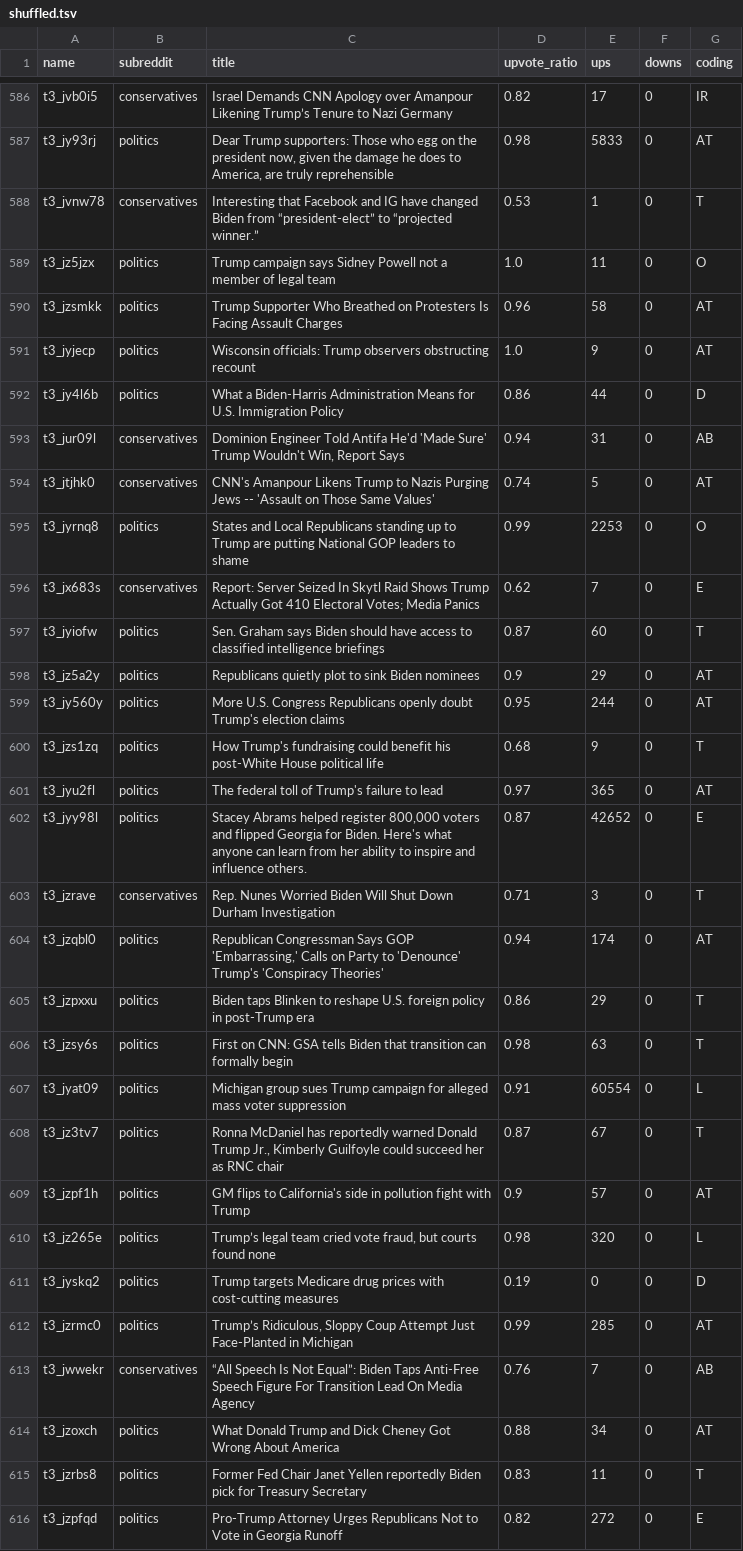
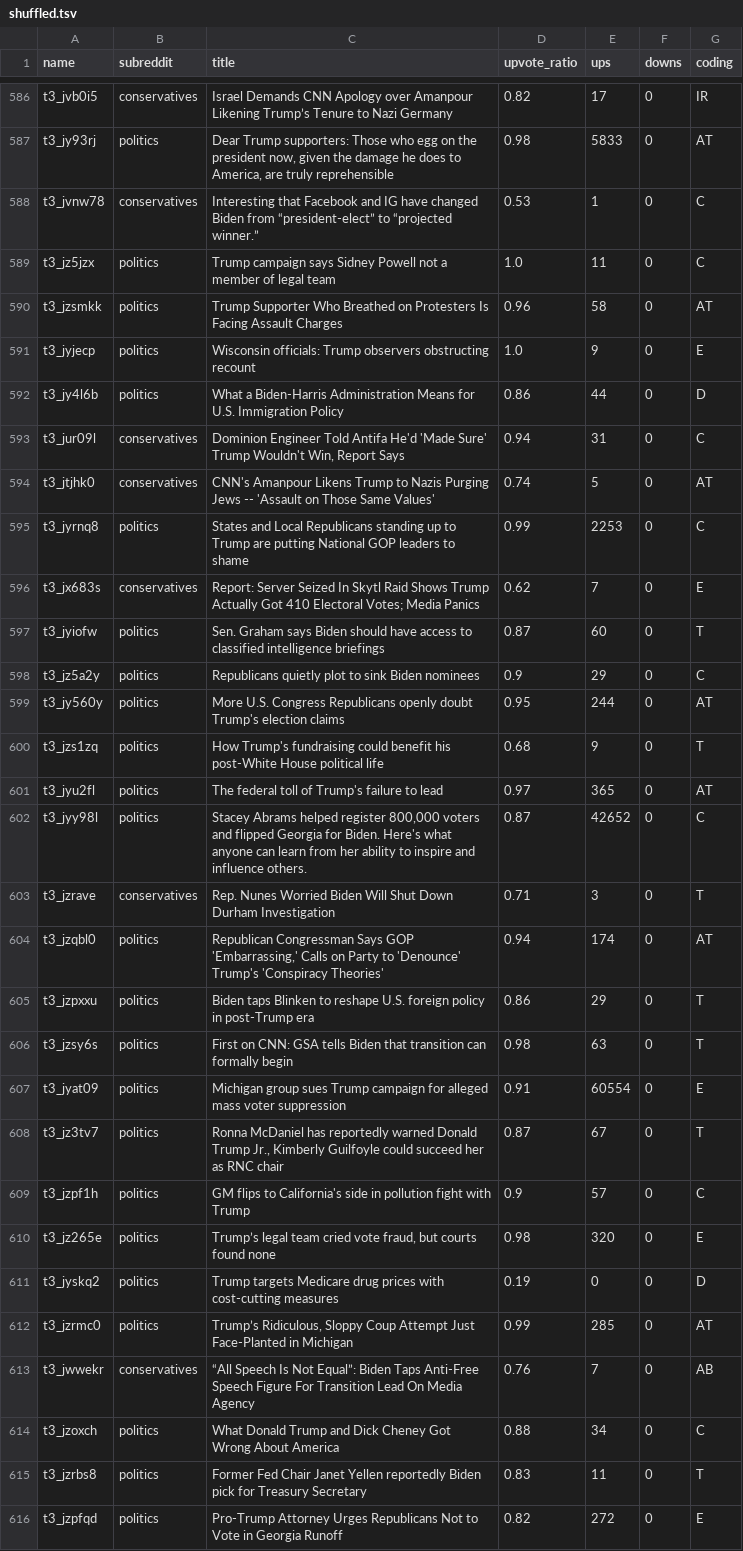
Before and after one commit to AlisaGagina/TrumpvsBiden2020, a TSV file: data/shuffled.tsv, drawn as a sheet; only a part is shown, gaps mark what is left out; the diff covers the shown part only.

Commit message:
Updated shuffled.tsv according to the adjusted topics

```diff
--- a/data/shuffled.tsv
+++ b/data/shuffled.tsv
@@ -587,13 +587,13 @@ t3_jvb0i5	conservatives	Israel Demands CNN Apology over Amanpour Likening Trump
 t3_jy93rj	politics	Dear Trump supporters: Those who egg on the president now, given the damage he does to America, are truly reprehensible	0.98	5833	0	AT
-t3_jvnw78	conservatives	Interesting that Facebook and IG have changed Biden from “president-elect” to “projected winner.”	0.53	1	0	T
-t3_jz5jzx	politics	Trump campaign says Sidney Powell not a member of legal team	1.0	11	0	O
+t3_jvnw78	conservatives	Interesting that Facebook and IG have changed Biden from “president-elect” to “projected winner.”	0.53	1	0	C
+t3_jz5jzx	politics	Trump campaign says Sidney Powell not a member of legal team	1.0	11	0	C
 t3_jzsmkk	politics	Trump Supporter Who Breathed on Protesters Is Facing Assault Charges	0.96	58	0	AT
-t3_jyjecp	politics	Wisconsin officials: Trump observers obstructing recount	1.0	9	0	AT
+t3_jyjecp	politics	Wisconsin officials: Trump observers obstructing recount	1.0	9	0	E
 t3_jy4l6b	politics	What a Biden-Harris Administration Means for U.S. Immigration Policy	0.86	44	0	D
-t3_jur09l	conservatives	Dominion Engineer Told Antifa He'd 'Made Sure' Trump Wouldn't Win, Report Says	0.94	31	0	AB
+t3_jur09l	conservatives	Dominion Engineer Told Antifa He'd 'Made Sure' Trump Wouldn't Win, Report Says	0.94	31	0	C
 t3_jtjhk0	conservatives	CNN's Amanpour Likens Trump to Nazis Purging Jews -- 'Assault on Those Same Values'	0.74	5	0	AT
-t3_jyrnq8	politics	States and Local Republicans standing up to Trump are putting National GOP leaders to shame	0.99	2253	0	O
+t3_jyrnq8	politics	States and Local Republicans standing up to Trump are putting National GOP leaders to shame	0.99	2253	0	C
 t3_jx683s	conservatives	Report: Server Seized In Skytl Raid Shows Trump Actually Got 410 Electoral Votes; Media Panics	0.62	7	0	E
 t3_jyiofw	politics	Sen. Graham says Biden should have access to classified intelligence briefings	0.87	60	0	T
-t3_jz5a2y	politics	Republicans quietly plot to sink Biden nominees	0.9	29	0	AT
+t3_jz5a2y	politics	Republicans quietly plot to sink Biden nominees	0.9	29	0	C
 t3_jy560y	politics	More U.S. Congress Republicans openly doubt Trump's election claims	0.95	244	0	AT
@@ -601,3 +601,3 @@ t3_jzs1zq	politics	How Trump's fundraising could benefit his post-White House po
 t3_jyu2fl	politics	The federal toll of Trump's failure to lead	0.97	365	0	AT
-t3_jyy98l	politics	Stacey Abrams helped register 800,000 voters and flipped Georgia for Biden. Here's what anyone can learn from her ability to inspire and influence others.	0.87	42652	0	E
+t3_jyy98l	politics	Stacey Abrams helped register 800,000 voters and flipped Georgia for Biden. Here's what anyone can learn from her ability to inspire and influence others.	0.87	42652	0	C
 t3_jzrave	conservatives	Rep. Nunes Worried Biden Will Shut Down Durham Investigation	0.71	3	0	T
@@ -606,6 +606,6 @@ t3_jzpxxu	politics	Biden taps Blinken to reshape U.S. foreign policy in post-Tru
 t3_jzsy6s	politics	First on CNN: GSA tells Biden that transition can formally begin	0.98	63	0	T
-t3_jyat09	politics	Michigan group sues Trump campaign for alleged mass voter suppression	0.91	60554	0	L
+t3_jyat09	politics	Michigan group sues Trump campaign for alleged mass voter suppression	0.91	60554	0	E
 t3_jz3tv7	politics	Ronna McDaniel has reportedly warned Donald Trump Jr., Kimberly Guilfoyle could succeed her as RNC chair	0.87	67	0	T
-t3_jzpf1h	politics	GM flips to California's side in pollution fight with Trump	0.9	57	0	AT
-t3_jz265e	politics	Trump’s legal team cried vote fraud, but courts found none	0.98	320	0	L
+t3_jzpf1h	politics	GM flips to California's side in pollution fight with Trump	0.9	57	0	C
+t3_jz265e	politics	Trump’s legal team cried vote fraud, but courts found none	0.98	320	0	E
 t3_jyskq2	politics	Trump targets Medicare drug prices with cost-cutting measures	0.19	0	0	D
@@ -613,3 +613,3 @@ t3_jzrmc0	politics	Trump’s Ridiculous, Sloppy Coup Attempt Just Face-Planted i
 t3_jwwekr	conservatives	“All Speech Is Not Equal”: Biden Taps Anti-Free Speech Figure For Transition Lead On Media Agency	0.76	7	0	AB
-t3_jzoxch	politics	What Donald Trump and Dick Cheney Got Wrong About America	0.88	34	0	AT
+t3_jzoxch	politics	What Donald Trump and Dick Cheney Got Wrong About America	0.88	34	0	C
 t3_jzrbs8	politics	Former Fed Chair Janet Yellen reportedly Biden pick for Treasury Secretary	0.83	11	0	T
```
Also changed, not shown: 70 edited cells elsewhere in this file.
